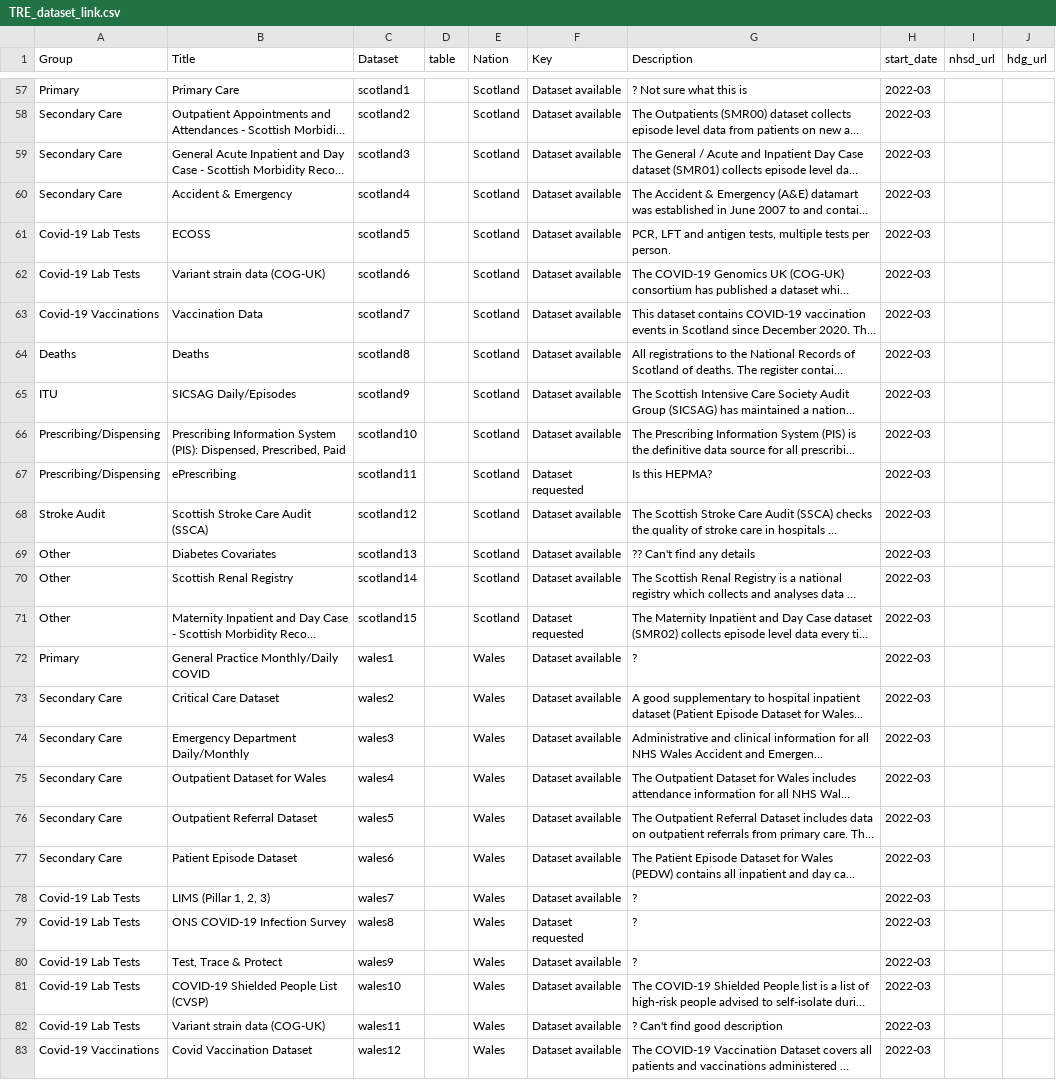
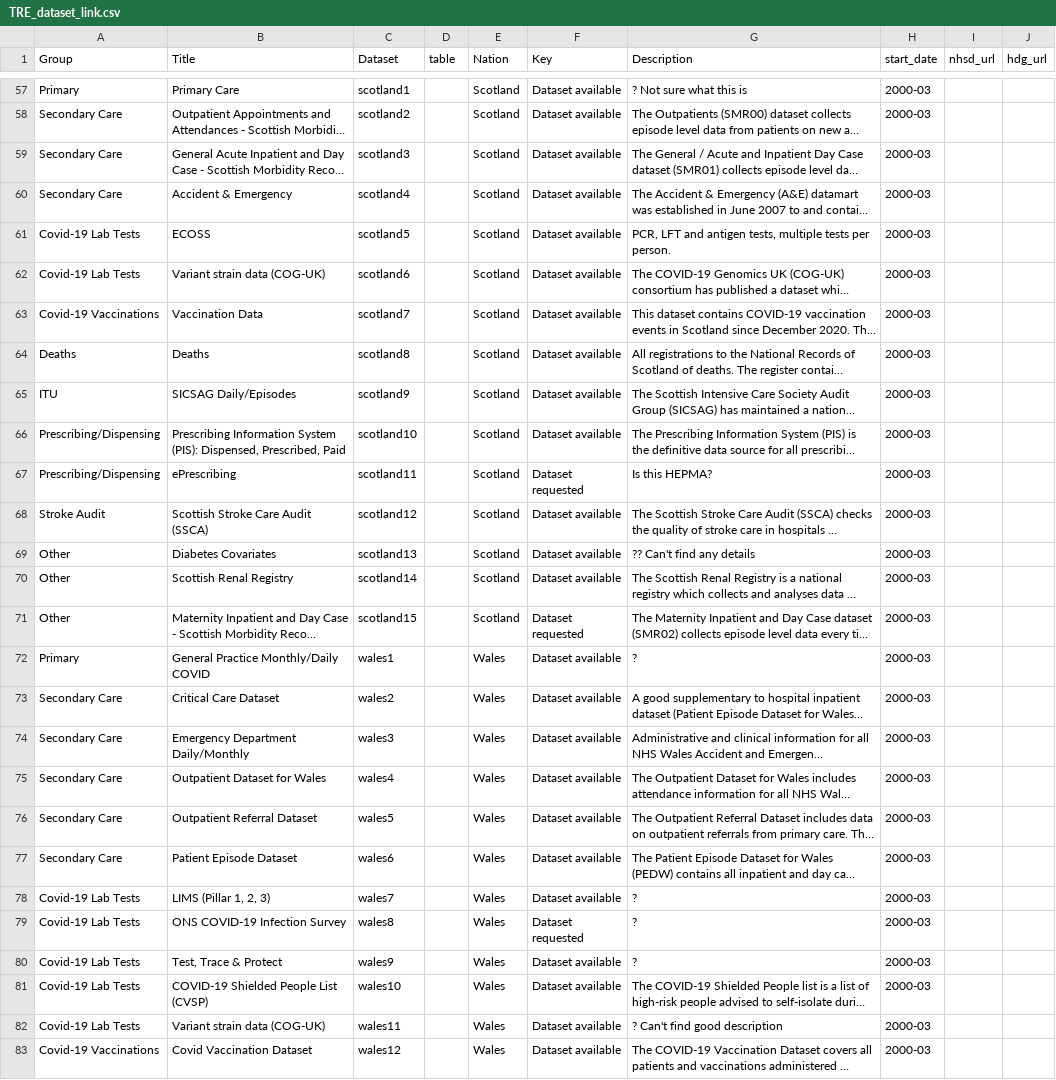
Before and after one commit to BHFDSC/cvd-covid-tre-dashboard, a CSV file: BHF_Dashboards/BHF_DSC_TRE_External_Dashboard/Data/TRE_dataset_link.csv, drawn as a sheet; only a part is shown, gaps mark what is left out; long unchanged cells end in …; the diff covers the shown part only; the diff names each change by its address in the sheet, - before the commit and + after, or states it on an @@ line.

Commit message:
compare tab input working fixed colours in season plot extreme dates fixed several formatting issues

```diff
--- a/BHF_Dashboards/BHF_DSC_TRE_External_Dashboard/Data/TRE_dataset_link.csv
+++ b/BHF_Dashboards/BHF_DSC_TRE_External_Dashboard/Data/TRE_dataset_link.csv
-H57:H83 (start_date): 2022-03
+H57:H83 (start_date): 2000-03
```
Also changed, not shown: 72 edited cells elsewhere in this file, 8 other files.
